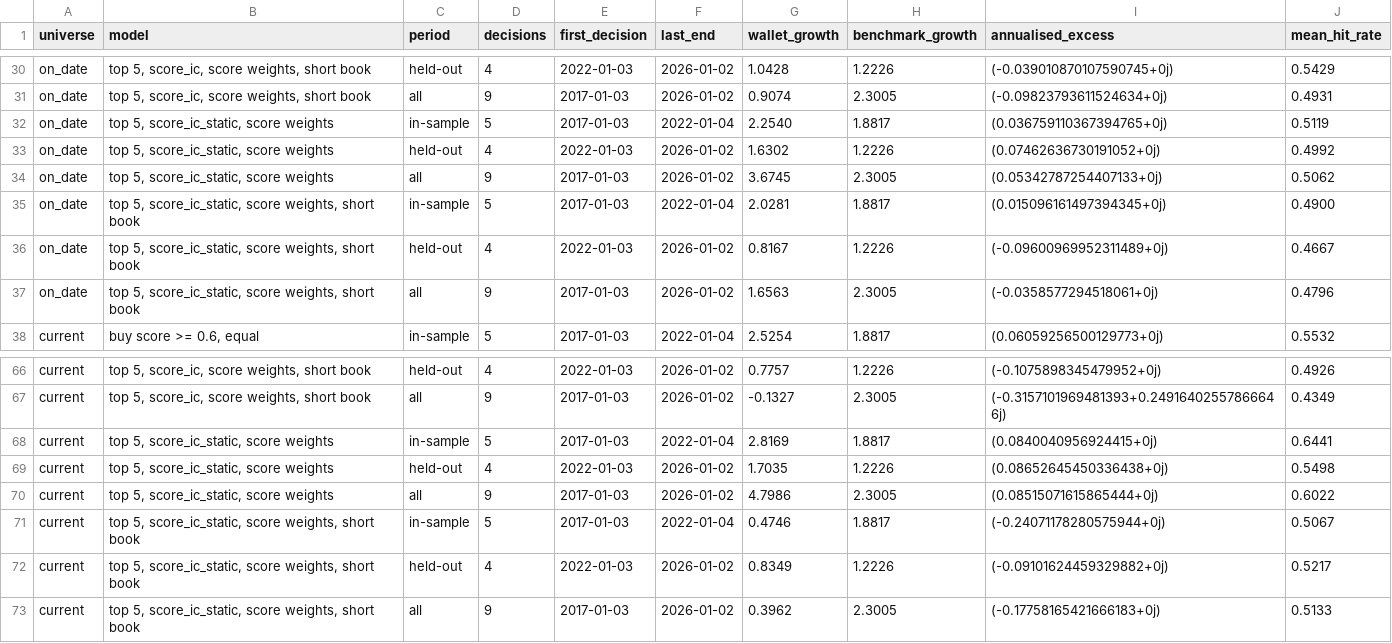
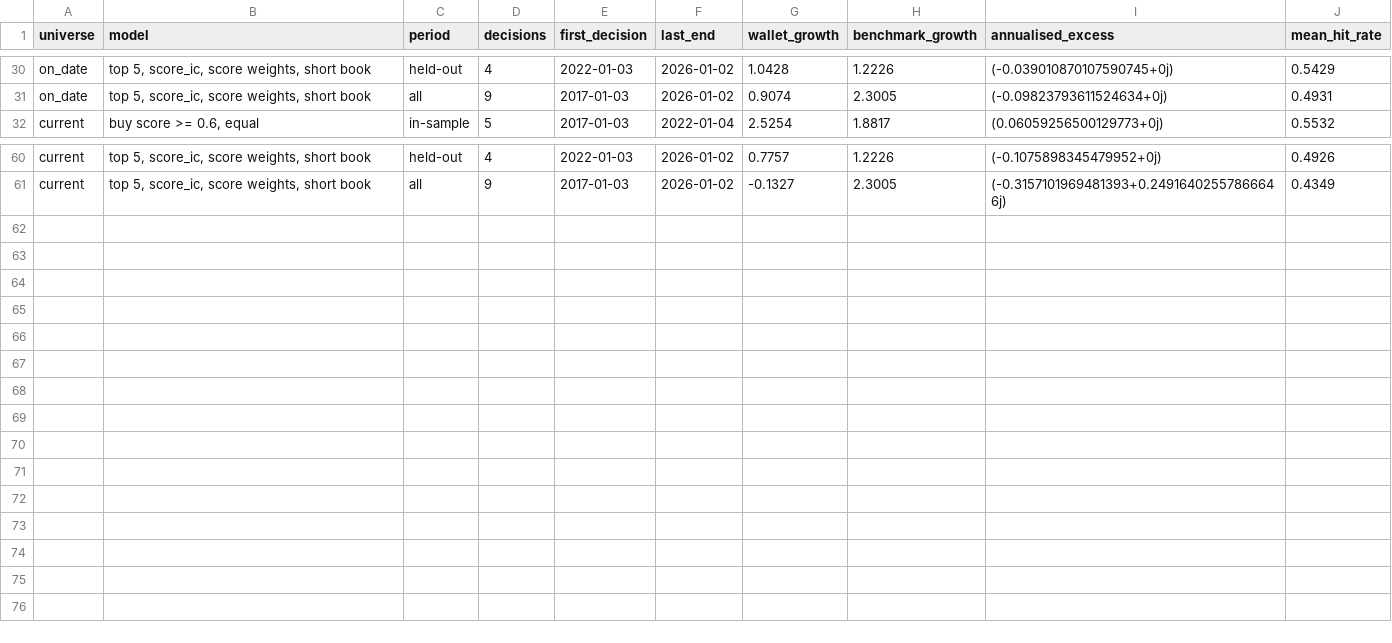
Before and after one commit to janalbertviljoen/Trading_Bot, a CSV file: results/value_investing/sp400/2026-10-31/evaluation/model_comparison.csv, drawn as a sheet; only a part is shown, gaps mark what is left out; the diff names each change by its address in the sheet, - before the commit and + after, or states it on an @@ line.

```diff
--- a/results/value_investing/sp400/2026-10-31/evaluation/model_comparison.csv
+++ b/results/value_investing/sp400/2026-10-31/evaluation/model_comparison.csv
-row 32: on_date | top 5, score_ic_static, score weights | in-sample | 5 | 2017-01-03 | 2022-01-04 | 2.2540 | 1.8817 | (0.036759110367394765+0j) | 0.5119
-row 33: on_date | top 5, score_ic_static, score weights | held-out | 4 | 2022-01-03 | 2026-01-02 | 1.6302 | 1.2226 | (0.07462636730191052+0j) | 0.4992
-row 34: on_date | top 5, score_ic_static, score weights | all | 9 | 2017-01-03 | 2026-01-02 | 3.6745 | 2.3005 | (0.05342787254407133+0j) | 0.5062
-row 35: on_date | top 5, score_ic_static, score weights, short book | in-sample | 5 | 2017-01-03 | 2022-01-04 | 2.0281 | 1.8817 | (0.015096161497394345+0j) | 0.4900
-row 36: on_date | top 5, score_ic_static, score weights, short book | held-out | 4 | 2022-01-03 | 2026-01-02 | 0.8167 | 1.2226 | (-0.09600969952311489+0j) | 0.4667
-row 37: on_date | top 5, score_ic_static, score weights, short book | all | 9 | 2017-01-03 | 2026-01-02 | 1.6563 | 2.3005 | (-0.0358577294518061+0j) | 0.4796
-row 68: current | top 5, score_ic_static, score weights | in-sample | 5 | 2017-01-03 | 2022-01-04 | 2.8169 | 1.8817 | (0.0840040956924415+0j) | 0.6441
-row 69: current | top 5, score_ic_static, score weights | held-out | 4 | 2022-01-03 | 2026-01-02 | 1.7035 | 1.2226 | (0.08652645450336438+0j) | 0.5498
-row 70: current | top 5, score_ic_static, score weights | all | 9 | 2017-01-03 | 2026-01-02 | 4.7986 | 2.3005 | (0.08515071615865444+0j) | 0.6022
-row 71: current | top 5, score_ic_static, score weights, short book | in-sample | 5 | 2017-01-03 | 2022-01-04 | 0.4746 | 1.8817 | (-0.24071178280575944+0j) | 0.5067
-row 72: current | top 5, score_ic_static, score weights, short book | held-out | 4 | 2022-01-03 | 2026-01-02 | 0.8349 | 1.2226 | (-0.09101624459329882+0j) | 0.5217
-row 73: current | top 5, score_ic_static, score weights, short book | all | 9 | 2017-01-03 | 2026-01-02 | 0.3962 | 2.3005 | (-0.17758165421666183+0j) | 0.5133
```
Also changed, not shown: results/value_investing/sp500/2026-10-31/evaluation/model_comparison.csv, results/value_investing/sp600/2026-10-31/evaluation/model_comparison.csv, 33 other files.
